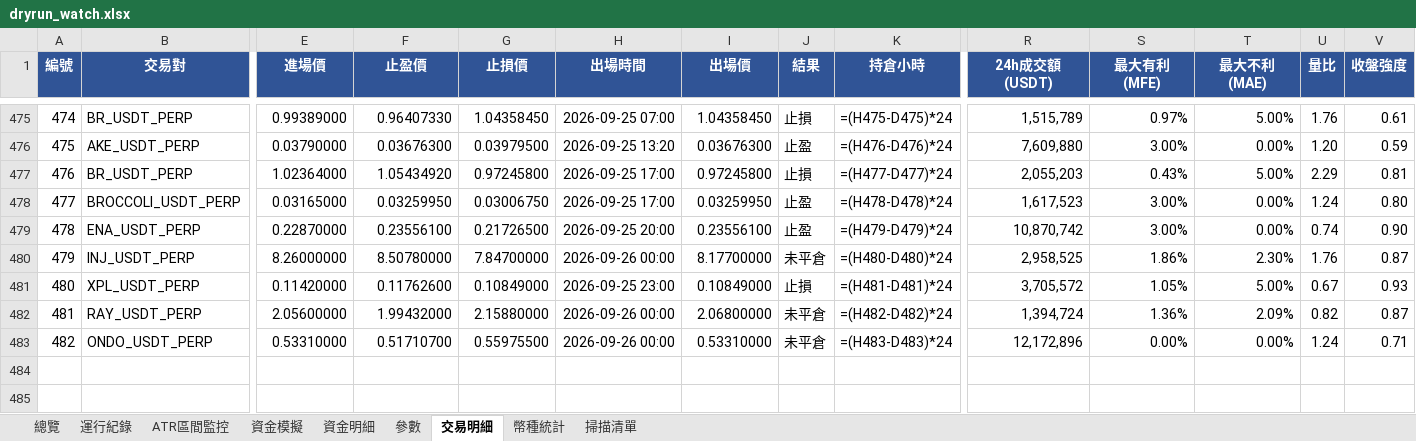
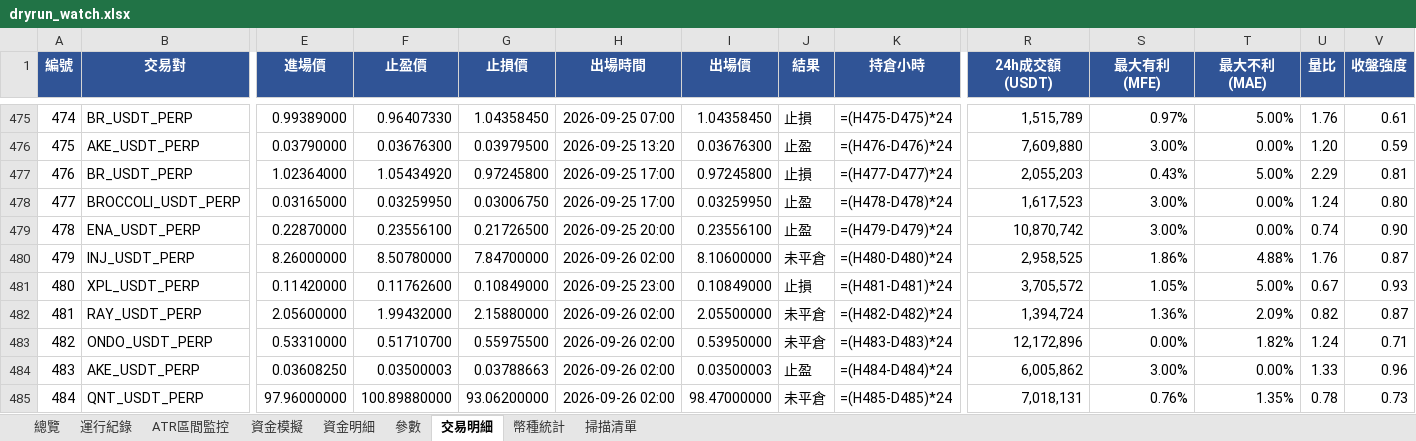
Before and after one commit to timzen43210/Crypto_Trader, an Excel workbook: output/dryrun_watch.xlsx, sheet 交易明細, drawn as a sheet; only a part is shown, gaps mark what is left out; values as stored, in another font and other column widths than the file's, no borders; formulas without a stored value are shown as written; conditional formats not drawn; rows hold the shown columns only; the diff names each change by its address in the sheet, - before the commit and + after, or states it on an @@ line.

```diff
--- a/output/dryrun_watch.xlsx (sheet 交易明細)
+++ b/output/dryrun_watch.xlsx (sheet 交易明細)
-H480 (出場時間): 2026-09-26 00:00
+H480 (出場時間): 2026-09-26 02:00
-I480 (出場價): 8.17700000
+I480 (出場價): 8.10600000
-T480 (最大不利(MAE)): 2.30%
+T480 (最大不利(MAE)): 4.88%
-H482:H483 (出場時間): 2026-09-26 00:00
+H482:H483 (出場時間): 2026-09-26 02:00
-I482 (出場價): 2.06800000
+I482 (出場價): 2.05500000
-I483 (出場價): 0.53310000
+I483 (出場價): 0.53950000
-T483 (最大不利(MAE)): 0.00%
+T483 (最大不利(MAE)): 1.82%
+row 484: 483 | AKE_USDT_PERP | 0.03608250 | 0.03500003 | 0.03788663 | 2026-09-26 02:00 | 0.03500003 | 止盈 | =(H484-D484)*24 | 6,005,862 | 3.00% | 0.00% | 1.33 | 0.96
+row 485: 484 | QNT_USDT_PERP | 97.96000000 | 100.89880000 | 93.06200000 | 2026-09-26 02:00 | 98.47000000 | 未平倉 | =(H485-D485)*24 | 7,018,131 | 0.76% | 1.35% | 0.78 | 0.73
```
Also changed, not shown: sheet 幣種統計, sheet 資金明細, sheet 總覽, sheet 資金模擬, sheet 運行紀錄, sheet ATR區間監控, 2 more sheets, charts or pictures, output/dryrun_rev.xlsx, output/dryrun_rev_wide.xlsx, 5 other files.
